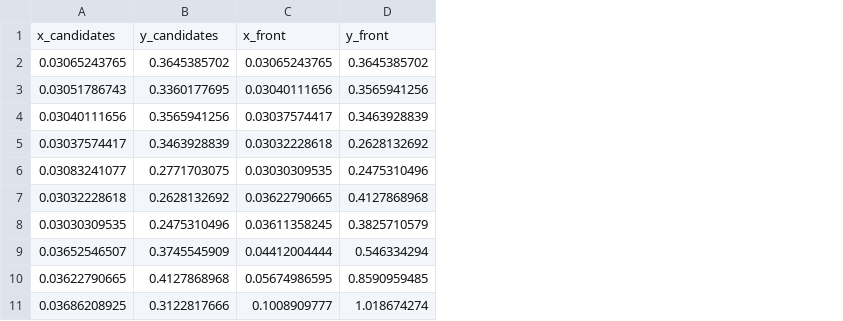
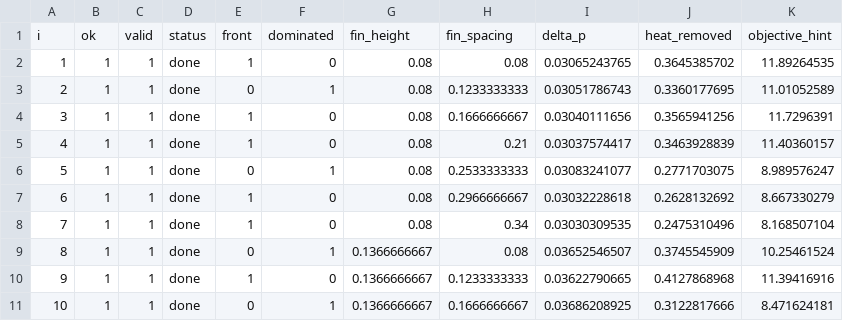
Before and after one commit to Jedsonofnel/JNL_CFD, a CSV file: showcase/out/fin_pareto_coarse.csv, drawn as a sheet; only a part is shown; removed rows and columns are numbered as before the commit, all else as after; the diff covers the shown part only; the diff names each change by its address in the sheet, - before the commit and + after, or states it on an @@ line.

Commit message:
Rerun coarse pareto study

```diff
--- a/showcase/out/fin_pareto_coarse.csv
+++ b/showcase/out/fin_pareto_coarse.csv
+column A, rows 2-11: 1 | 2 | 3 | 4 | 5 | 6 | 7 | 8 | 9 | 10
+column B, rows 2-11: all 1
+column C, rows 2-11: all 1
+column D, rows 2-11: all done
+column E, rows 2-11: 1 | 0 | 1 | 1 | 0 | 1 | 1 | 0 | 1 | 0
+column F, rows 2-11: 0 | 1 | 0 | 0 | 1 | 0 | 0 | 1 | 0 | 1
+column G, rows 2-11: 0.08 | 0.08 | 0.08 | 0.08 | 0.08 | 0.08 | 0.08 | 0.1366666667 | 0.1366666667 | 0.1366666667
+column H, rows 2-11: 0.08 | 0.1233333333 | 0.1666666667 | 0.21 | 0.2533333333 | 0.2966666667 | 0.34 | 0.08 | 0.1233333333 | 0.1666666667
-column C, rows 2-11: 0.03065243765 | 0.03040111656 | 0.03037574417 | 0.03032228618 | 0.03030309535 | 0.03622790665 | 0.03611358245 | 0.04412004444 | 0.05674986595 | 0.1008909777
-column D, rows 2-11: 0.3645385702 | 0.3565941256 | 0.3463928839 | 0.2628132692 | 0.2475310496 | 0.4127868968 | 0.3825710579 | 0.546334294 | 0.8590959485 | 1.018674274
+column K, rows 2-11: 11.89264535 | 11.01052589 | 11.7296391 | 11.40360157 | 8.989576247 | 8.667330279 | 8.168507104 | 10.25461524 | 11.39416916 | 8.471624181
-row 1: x_candidates | y_candidates | x_front | y_front
+row 1: i | ok | valid | status | front | dominated | fin_height | fin_spacing | delta_p | heat_removed | objective_hint
```
Also changed, not shown: 10 added rows elsewhere in this file.
